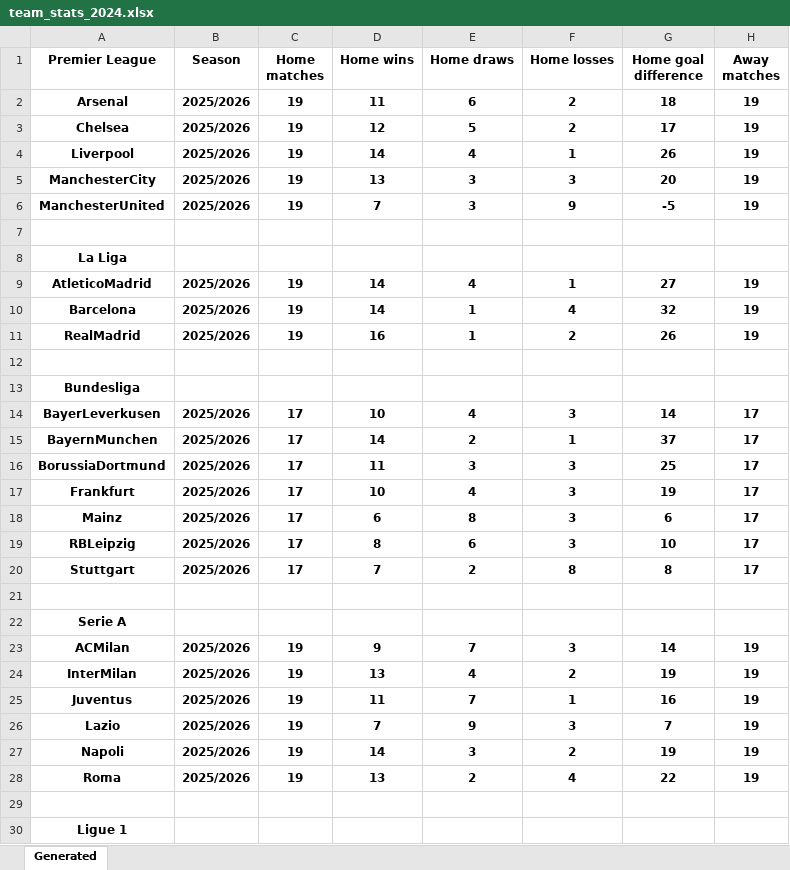
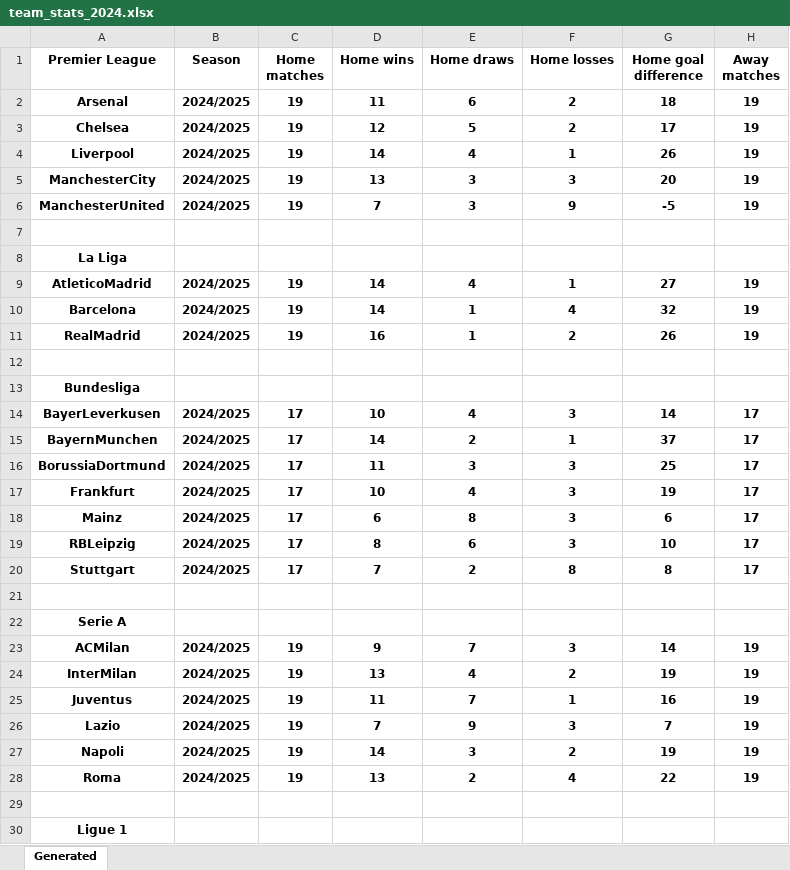
Before and after one commit to Tudor299/Bet-Tracking-App, an Excel workbook: app/team_stats_2024.xlsx, sheet Generated, drawn as a sheet; only a part is shown; values as stored, in another font and other column widths than the file's, no borders; the diff covers the shown part only; the diff names each change by its address in the sheet, - before the commit and + after, or states it on an @@ line.

```diff
--- a/app/team_stats_2024.xlsx (sheet Generated)
+++ b/app/team_stats_2024.xlsx (sheet Generated)
-B2:B6 (Season): 2025/2026
+B2:B6 (Season): 2024/2025
-B9:B11 (Season): 2025/2026
+B9:B11 (Season): 2024/2025
-B14:B20 (Season): 2025/2026
+B14:B20 (Season): 2024/2025
-B23:B28 (Season): 2025/2026
+B23:B28 (Season): 2024/2025
```
Also changed, not shown: 6 edited cells elsewhere in this sheet, app/team_stats_2024_detailed.xlsx, app/team_stats_2025.xlsx, 4 other files.
